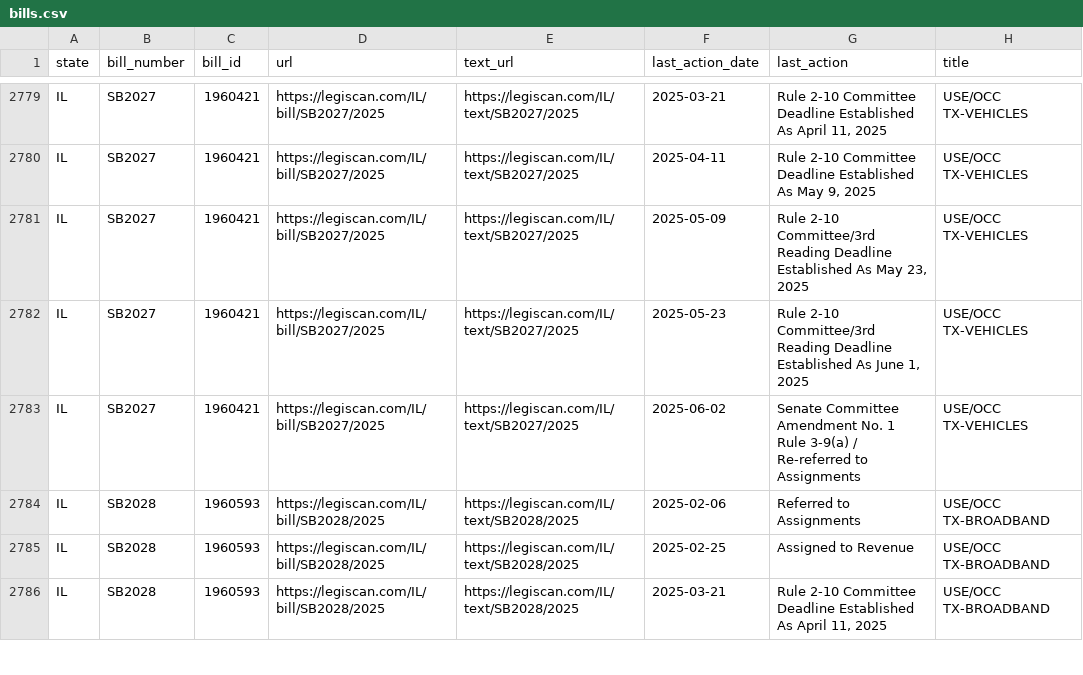
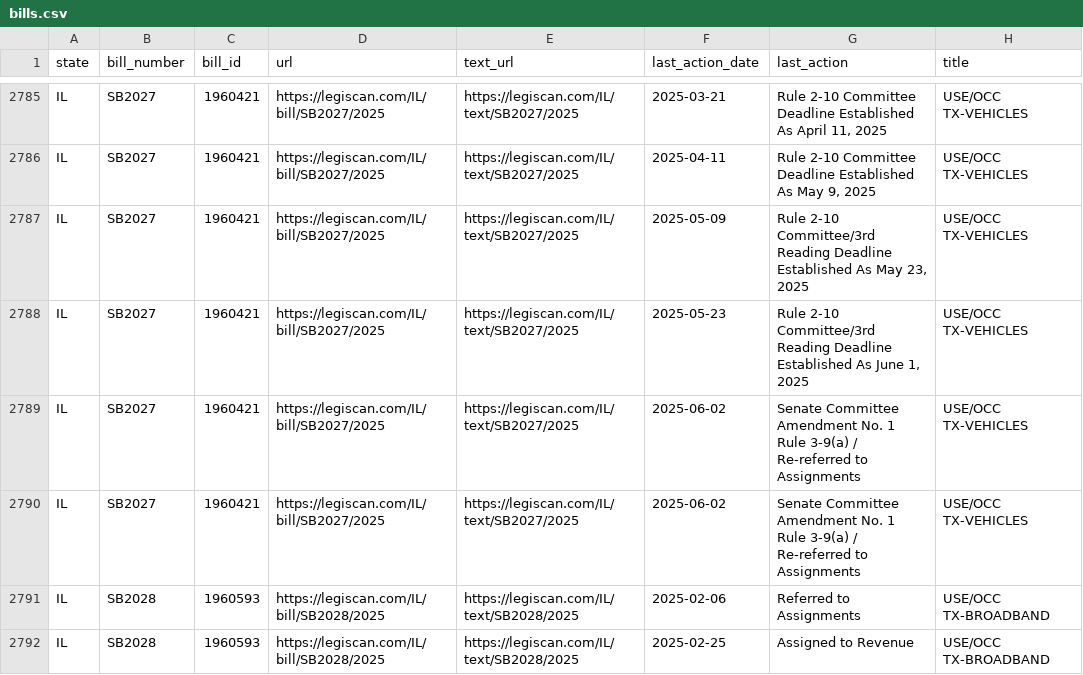
Before and after one commit to edmundmiller/periodic_legislation, a CSV file: sources/legiscan/bills.csv, drawn as a sheet; only a part is shown, gaps mark what is left out; the shorter side is filled out with more unchanged rows; the diff covers the shown part only; the diff names each change by its address in the sheet, - before the commit and + after, or states it on an @@ line.

```diff
--- a/sources/legiscan/bills.csv
+++ b/sources/legiscan/bills.csv
+row 2790: IL | SB2027 | 1960421 | https://legiscan.com/IL/bill/SB2027/2025 | https://legiscan.com/IL/text/SB2027/2025 | 2025-06-02 | Senate Committee Amendment No. 1 Rule 3-9(a) / Re-referred to Assignments | USE/OCC TX-VEHICLES
```
Also changed, not shown: 14 added rows, 39 moved rows and 8 edited cells elsewhere in this file.
